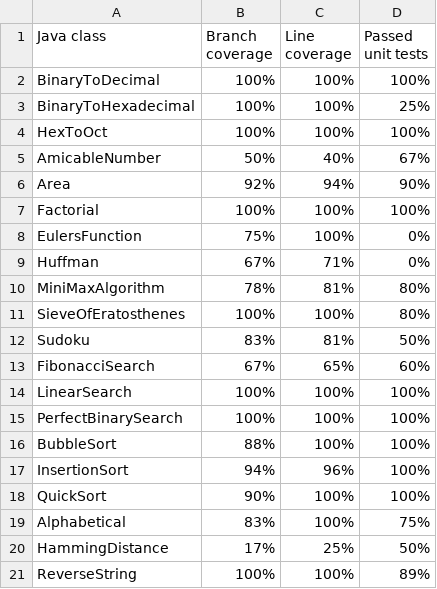
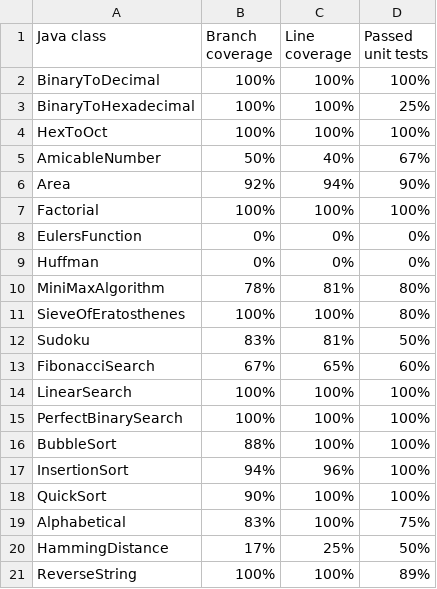
Before and after one commit to KatrinKahur/unit-test-app, a CSV file: data/unit-test-results/one-shot/one-shot_temp_05.csv, drawn as a sheet.

Commit message:
Update one-shot_temp_05.csv

```diff
--- a/data/unit-test-results/one-shot/one-shot_temp_05.csv
+++ b/data/unit-test-results/one-shot/one-shot_temp_05.csv
@@ -7,4 +7,4 @@ Area,92%,94%,90%
 Factorial,100%,100%,100%
-EulersFunction,75%,100%,0%
-Huffman,67%,71%,0%
+EulersFunction,0%,0%,0%
+Huffman,0%,0%,0%
 MiniMaxAlgorithm,78%,81%,80%
```
